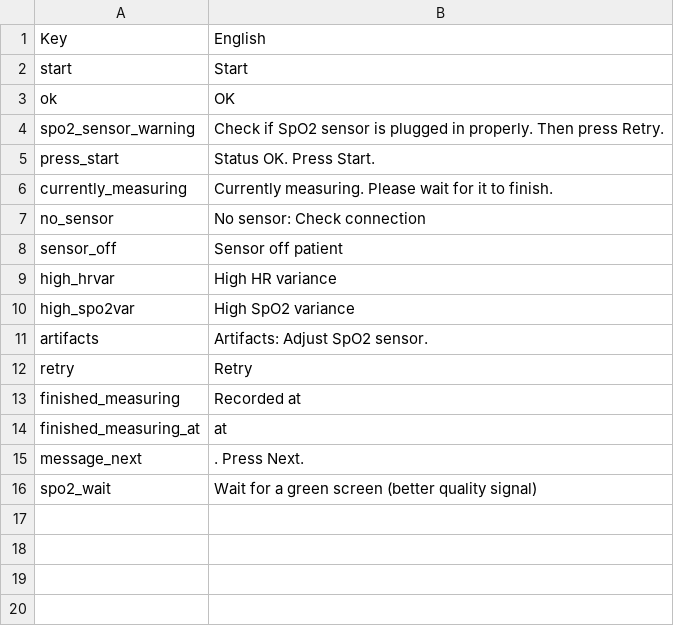
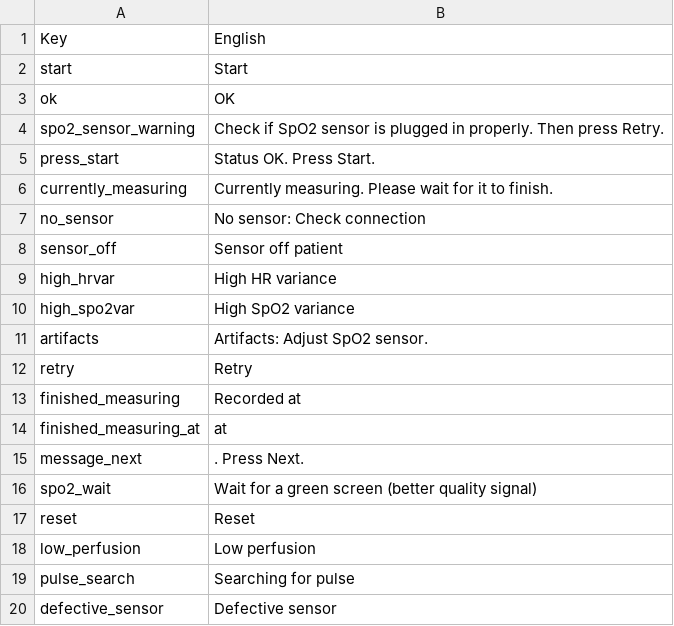
Before and after one commit to part-cw/LNhealth, a CSV file: sandbox/localization.csv, drawn as a sheet.

Commit message:
PARA: Added upload to REDCap in module para-sync.
- Upload page from main menu allows uploading all current data.
- Complete page from child menu does one final upload and then archives that child record.
- Fixed saving of confirmation of ID.
- Fixed saving of site in records.
- Fixed calculating risk score when unknown HIV.
- Added missing strings for spo2spotcheck.
- Now version 2.2.

```diff
--- a/sandbox/localization.csv
+++ b/sandbox/localization.csv
@@ -16 +16,5 @@ message_next,. Press Next.
 spo2_wait,Wait for a green screen (better quality signal)
+reset,Reset
+low_perfusion,Low perfusion
+pulse_search,Searching for pulse
+defective_sensor,Defective sensor
```
Also changed, not shown: 7 other files.
